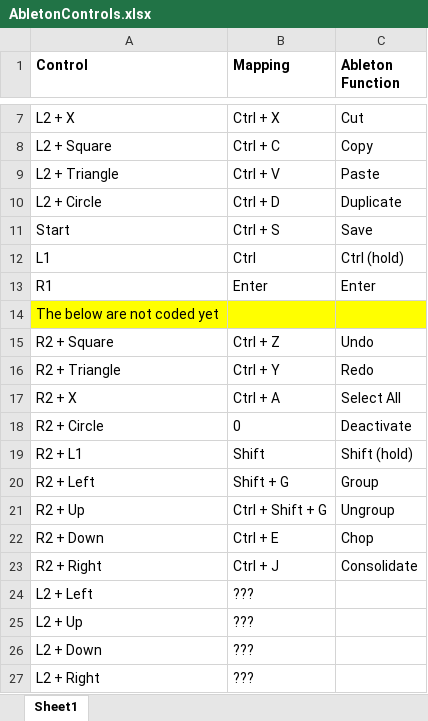
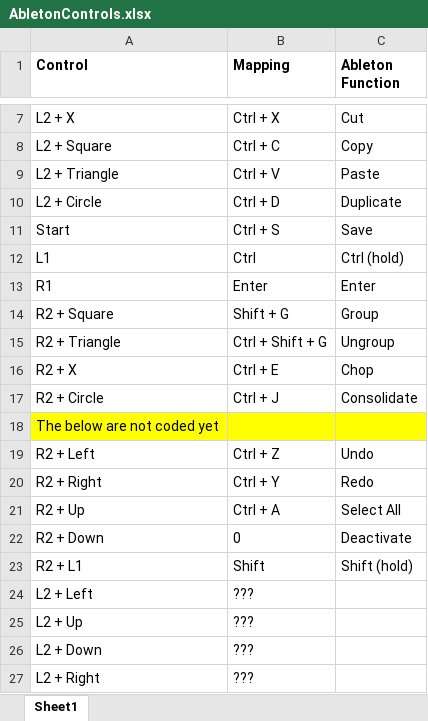
Before and after one commit to whoustian/controller, an Excel workbook: AbletonControls.xlsx, sheet Sheet1, drawn as a sheet; only a part is shown, gaps mark what is left out; values as stored, in another font and other column widths than the file's, no borders; removed rows and columns are numbered as before the commit, all else as after; the diff names each change by its address in the sheet, - before the commit and + after, or states it on an @@ line.

```diff
--- a/AbletonControls.xlsx (sheet Sheet1)
+++ b/AbletonControls.xlsx (sheet Sheet1)
+row 14: R2 + Square | Shift + G | Group
+row 15: R2 + Triangle | Ctrl + Shift + G | Ungroup
+row 16: R2 + X | Ctrl + E | Chop
+row 17: R2 + Circle | Ctrl + J | Consolidate
-A19 (Control): R2 + Square
+A19 (Control): R2 + Left
-A20 (Control): R2 + Triangle
+A20 (Control): R2 + Right
-A21 (Control): R2 + X
+A21 (Control): R2 + Up
-A22 (Control): R2 + Circle
+A22 (Control): R2 + Down
-row 20: R2 + Left | Shift + G | Group
-row 21: R2 + Up | Ctrl + Shift + G | Ungroup
-row 22: R2 + Down | Ctrl + E | Chop
-row 23: R2 + Right | Ctrl + J | Consolidate
```
Also changed, not shown: 1 other file.
